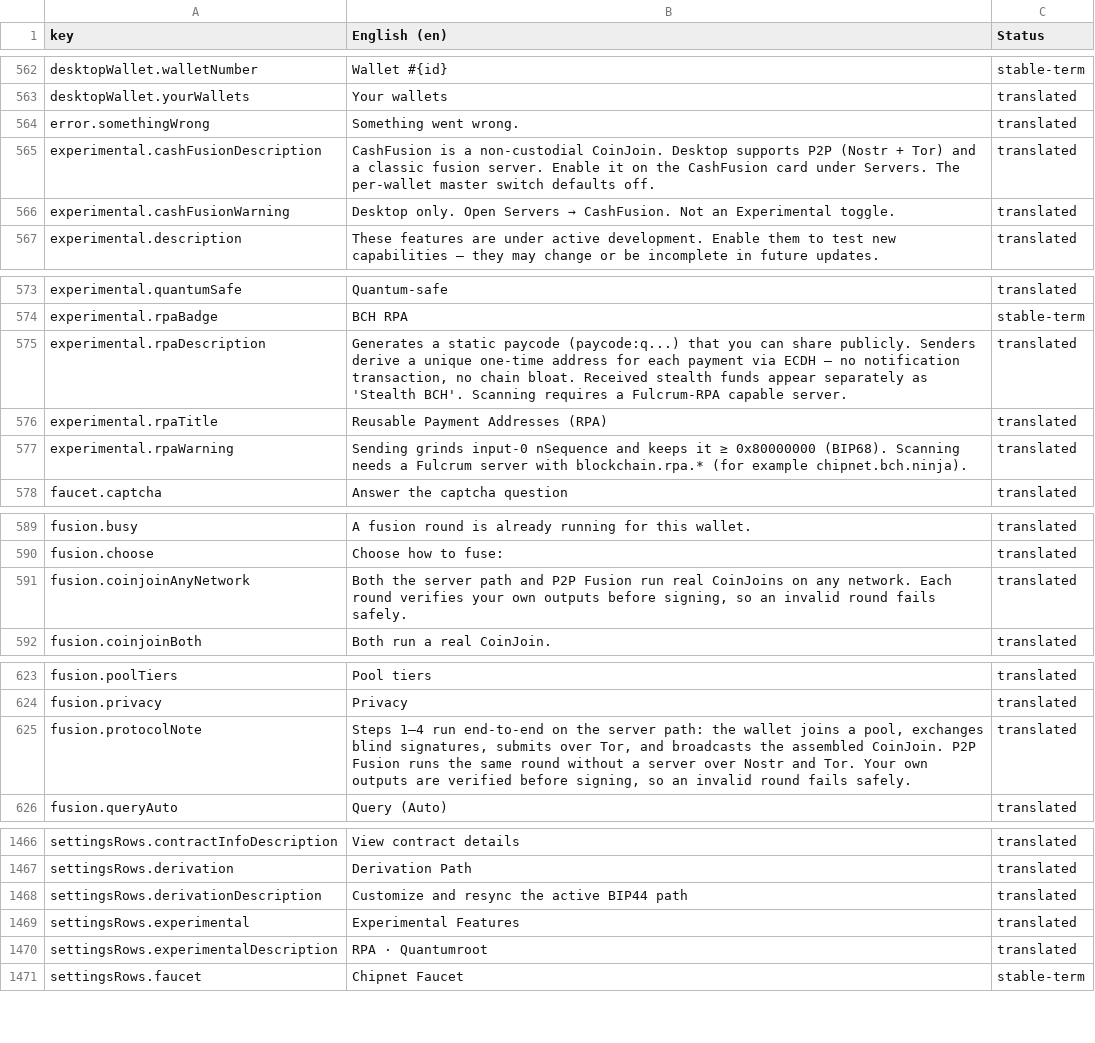
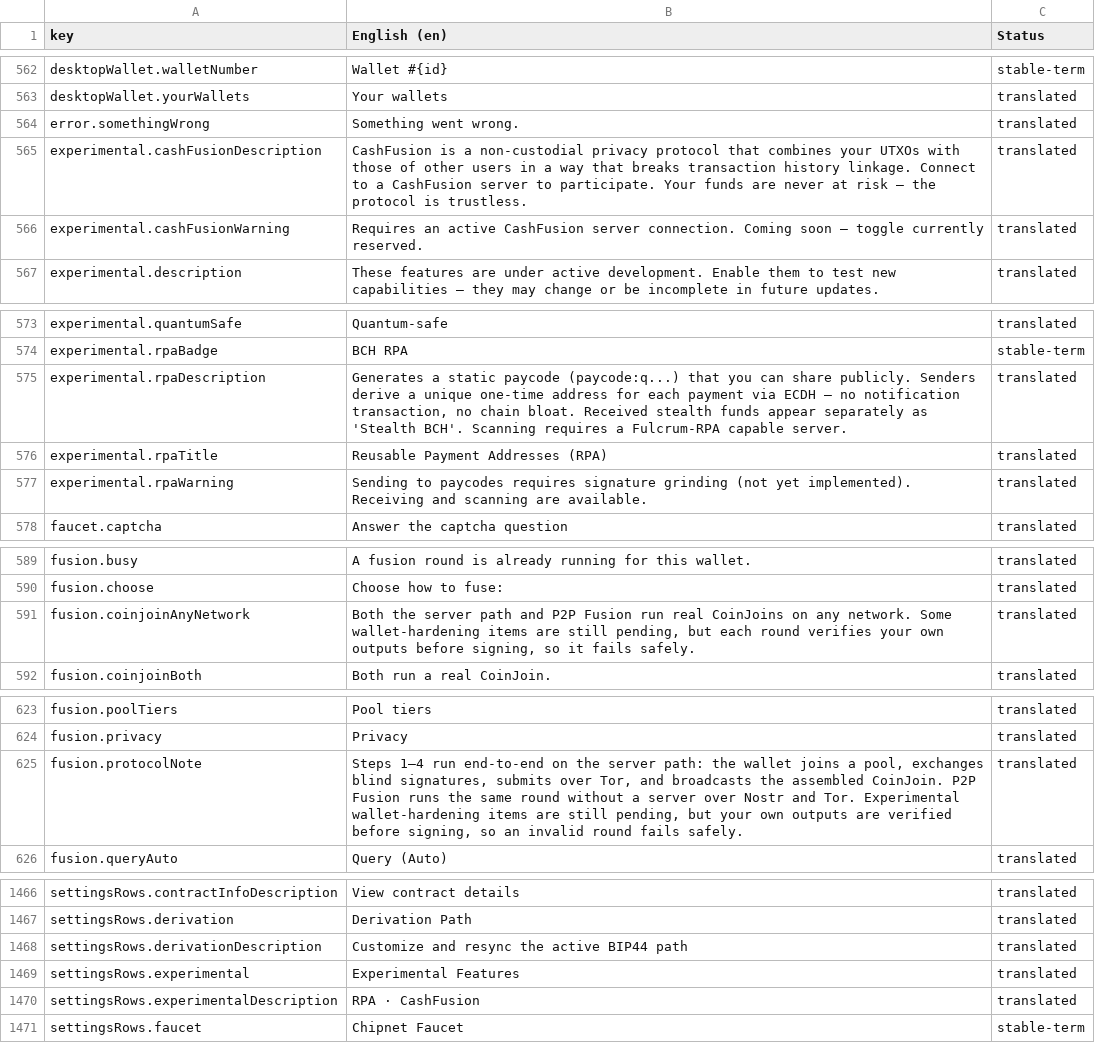
Before and after one commit to OPTNLabs/OPTNWallet, a CSV file: docs/translations/en.csv, drawn as a sheet; only a part is shown, gaps mark what is left out.

Commit message:
docs: blame policy is complete; revert translation edits
No-abort-disclosure is the finished P2P blame design, not a Stage 1
placeholder. Drop that framing. Restore i18n and locale CSVs — this PR
is docs only.

```diff
--- a/docs/translations/en.csv
+++ b/docs/translations/en.csv
@@ -564,4 +564,4 @@
 "error.somethingWrong","Something went wrong.","translated"
-"experimental.cashFusionDescription","CashFusion is a non-custodial CoinJoin. Desktop supports P2P (Nostr + Tor) and a classic fusion server. Enable it on the CashFusion card under Servers. The per-wallet master switch defaults off.","translated"
-"experimental.cashFusionWarning","Desktop only. Open Servers → CashFusion. Not an Experimental toggle.","translated"
+"experimental.cashFusionDescription","CashFusion is a non-custodial privacy protocol that combines your UTXOs with those of other users in a way that breaks transaction history linkage. Connect to a CashFusion server to participate. Your funds are never at risk — the protocol is trustless.","translated"
+"experimental.cashFusionWarning","Requires an active CashFusion server connection. Coming soon — toggle currently reserved.","translated"
 "experimental.description","These features are under active development. Enable them to test new capabilities — they may change or be incomplete in future updates.","translated"
@@ -576,3 +576,3 @@
 "experimental.rpaTitle","Reusable Payment Addresses (RPA)","translated"
-"experimental.rpaWarning","Sending grinds input-0 nSequence and keeps it ≥ 0x80000000 (BIP68). Scanning needs a Fulcrum server with blockchain.rpa.* (for example chipnet.bch.ninja).","translated"
+"experimental.rpaWarning","Sending to paycodes requires signature grinding (not yet implemented). Receiving and scanning are available.","translated"
 "faucet.captcha","Answer the captcha question","translated"
@@ -590,3 +590,3 @@
 "fusion.choose","Choose how to fuse:","translated"
-"fusion.coinjoinAnyNetwork","Both the server path and P2P Fusion run real CoinJoins on any network. Each round verifies your own outputs before signing, so an invalid round fails safely.","translated"
+"fusion.coinjoinAnyNetwork","Both the server path and P2P Fusion run real CoinJoins on any network. Some wallet-hardening items are still pending, but each round verifies your own outputs before signing, so it fails safely.","translated"
 "fusion.coinjoinBoth","Both run a real CoinJoin.","translated"
@@ -624,3 +624,3 @@
 "fusion.privacy","Privacy","translated"
-"fusion.protocolNote","Steps 1–4 run end-to-end on the server path: the wallet joins a pool, exchanges blind signatures, submits over Tor, and broadcasts the assembled CoinJoin. P2P Fusion runs the same round without a server over Nostr and Tor. Your own outputs are verified before signing, so an invalid round fails safely.","translated"
+"fusion.protocolNote","Steps 1–4 run end-to-end on the server path: the wallet joins a pool, exchanges blind signatures, submits over Tor, and broadcasts the assembled CoinJoin. P2P Fusion runs the same round without a server over Nostr and Tor. Experimental wallet-hardening items are still pending, but your own outputs are verified before signing, so an invalid round fails safely.","translated"
 "fusion.queryAuto","Query (Auto)","translated"
@@ -1469,3 +1469,3 @@
 "settingsRows.experimental","Experimental Features","translated"
-"settingsRows.experimentalDescription","RPA · Quantumroot","translated"
+"settingsRows.experimentalDescription","RPA · CashFusion","translated"
 "settingsRows.faucet","Chipnet Faucet","stable-term"
```
Also changed, not shown: docs/translations/ar.csv, docs/translations/es.csv, 22 other files.
